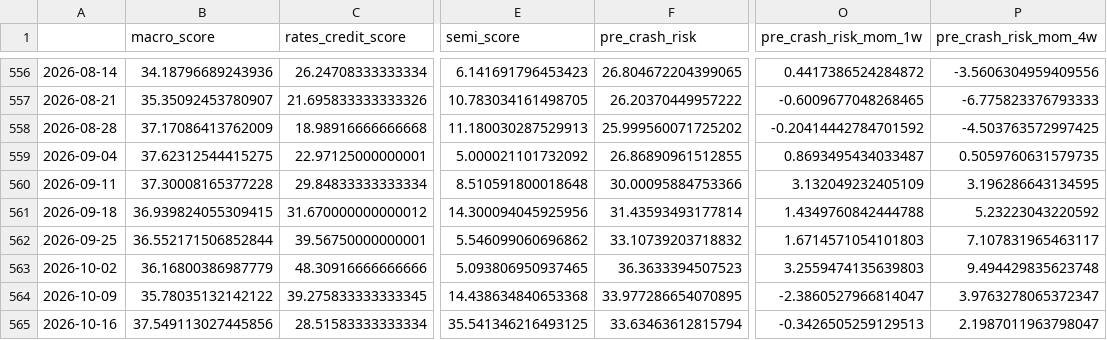
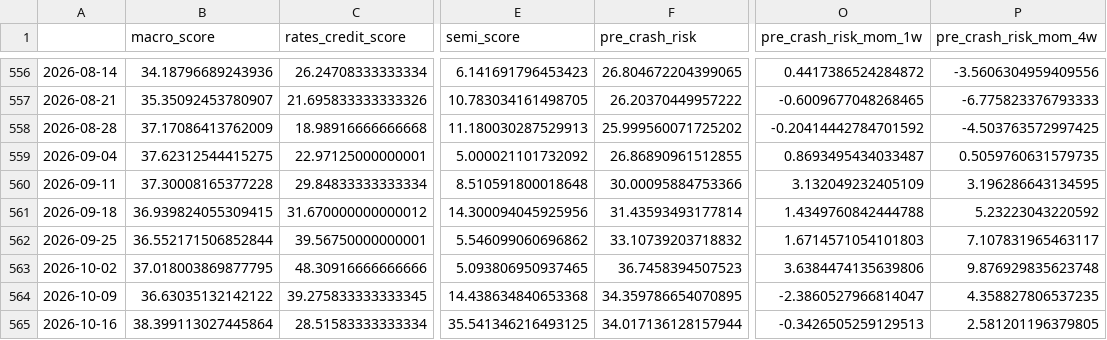
Before and after one commit to subin001893-cmyk/stock-scanner-results, a CSV file: latest/weekly_results.csv, drawn as a sheet; only a part is shown, gaps mark what is left out; the diff names each change by its address in the sheet, - before the commit and + after, or states it on an @@ line.

```diff
--- a/latest/weekly_results.csv
+++ b/latest/weekly_results.csv
-B563 (macro_score): 36.16800386987779
+B563 (macro_score): 37.018003869877795
-F563 (pre_crash_risk): 36.3633394507523
+F563 (pre_crash_risk): 36.7458394507523
-O563 (pre_crash_risk_mom_1w): 3.2559474135639803
+O563 (pre_crash_risk_mom_1w): 3.6384474135639806
-P563 (pre_crash_risk_mom_4w): 9.494429835623748
+P563 (pre_crash_risk_mom_4w): 9.876929835623748
-B564 (macro_score): 35.78035132142122
+B564 (macro_score): 36.63035132142122
-F564 (pre_crash_risk): 33.977286654070895
+F564 (pre_crash_risk): 34.359786654070895
-P564 (pre_crash_risk_mom_4w): 3.9763278065372347
+P564 (pre_crash_risk_mom_4w): 4.358827806537235
-B565 (macro_score): 37.549113027445856
+B565 (macro_score): 38.399113027445864
-F565 (pre_crash_risk): 33.63463612815794
+F565 (pre_crash_risk): 34.017136128157944
-P565 (pre_crash_risk_mom_4w): 2.1987011963798047
+P565 (pre_crash_risk_mom_4w): 2.581201196379805
```
Also changed, not shown: latest/fred_macro_weekly.csv, 7 other files.
